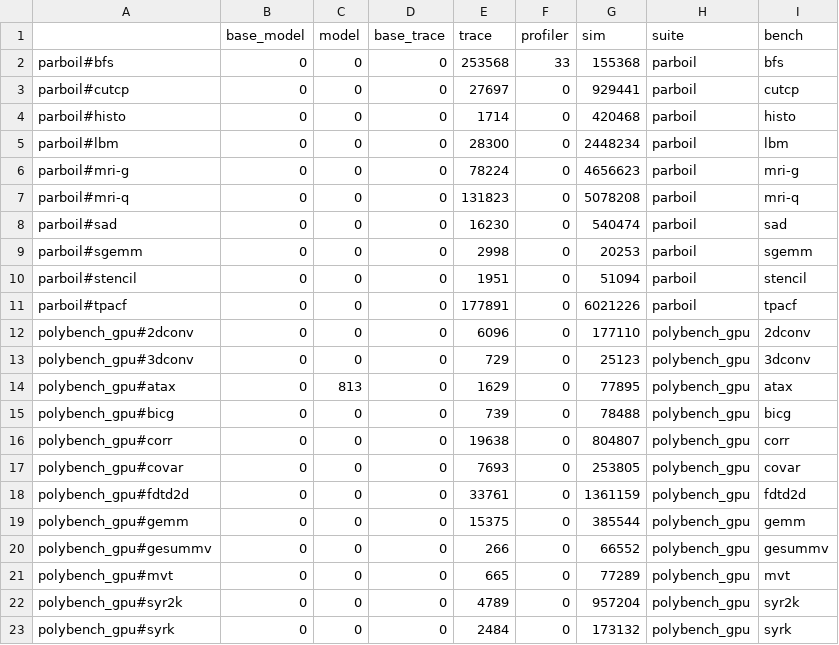
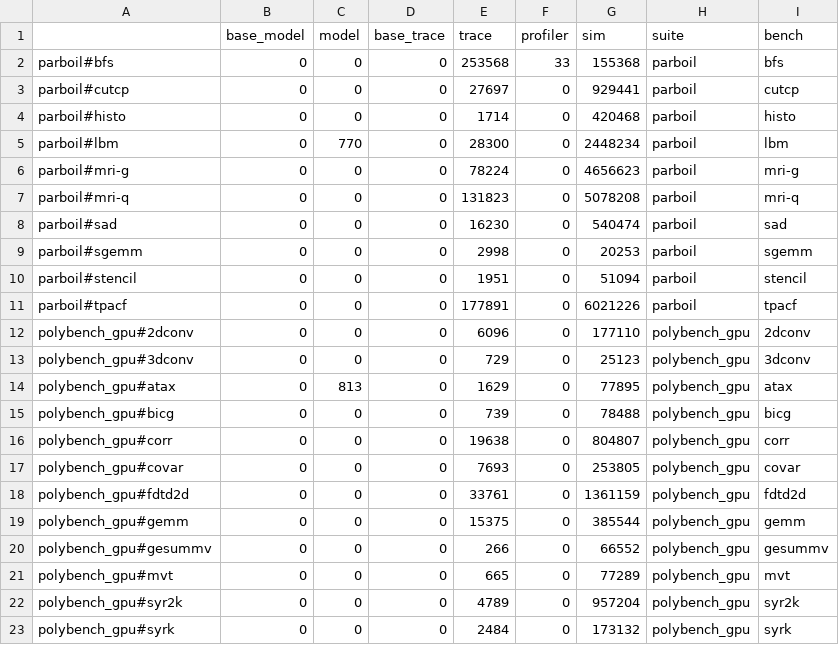
Before and after one commit to haozhigh/model_gpu_cache, a CSV file: output/duration.csv, drawn as a sheet.

```diff
--- a/output/duration.csv
+++ b/output/duration.csv
@@ -4,3 +4,3 @@ parboil#cutcp,0,0,0,27697,0,929441,parboil,cutcp
 parboil#histo,0,0,0,1714,0,420468,parboil,histo
-parboil#lbm,0,0,0,28300,0,2448234,parboil,lbm
+parboil#lbm,0,770,0,28300,0,2448234,parboil,lbm
 parboil#mri-g,0,0,0,78224,0,4656623,parboil,mri-g
```
Also changed, not shown: output/miss_rate.csv, 10 other files.
